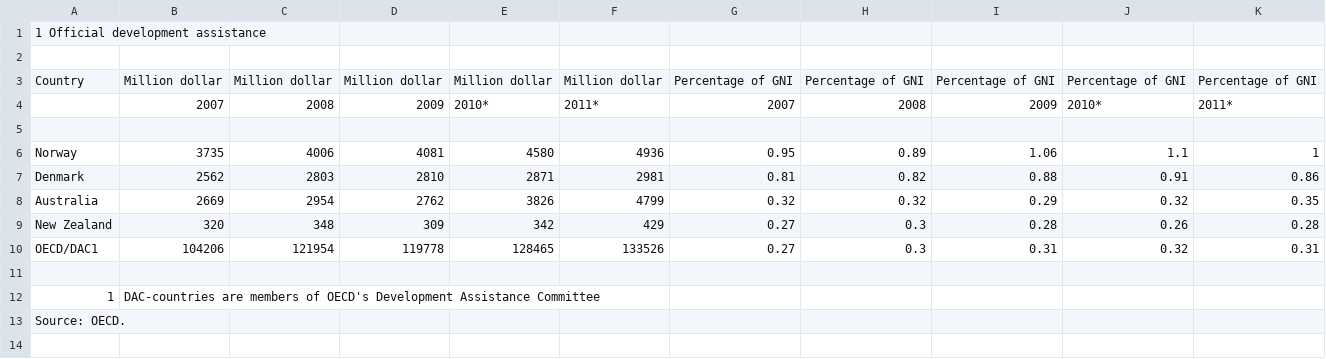
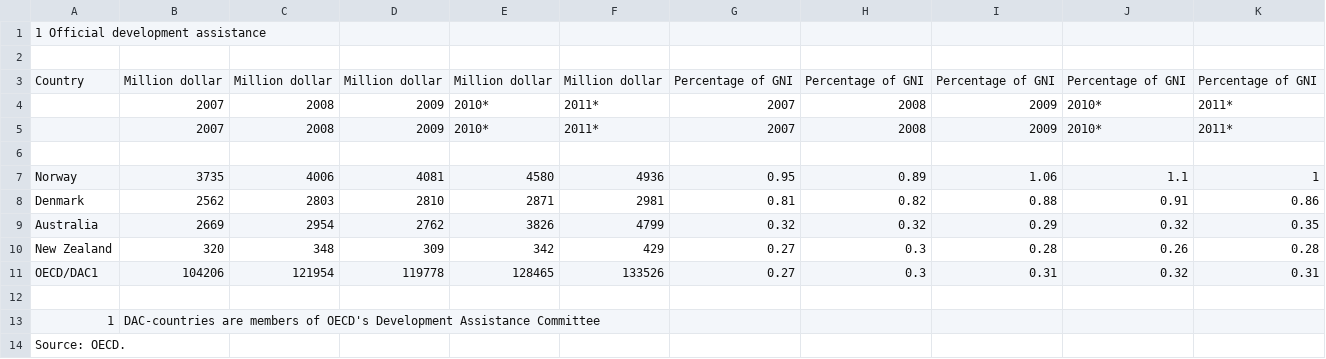
Before and after one commit to CambridgeMolecularEngineering/tabledataextractor, a CSV file: develpment_jm2111/data/table_official_development_assistance.csv, drawn as a sheet; the diff names each change by its address in the sheet, - before the commit and + after, or states it on an @@ line.

Commit message:
Writing pre_clean function to remove empty rows and columns & duplicated rows & columns.

```diff
--- a/develpment_jm2111/data/table_official_development_assistance.csv
+++ b/develpment_jm2111/data/table_official_development_assistance.csv
+row 5:  | 2007 | 2008 | 2009 | 2010* | 2011* | 2007 | 2008 | 2009 | 2010* | 2011*
```
Also changed, not shown: 2 other files.
